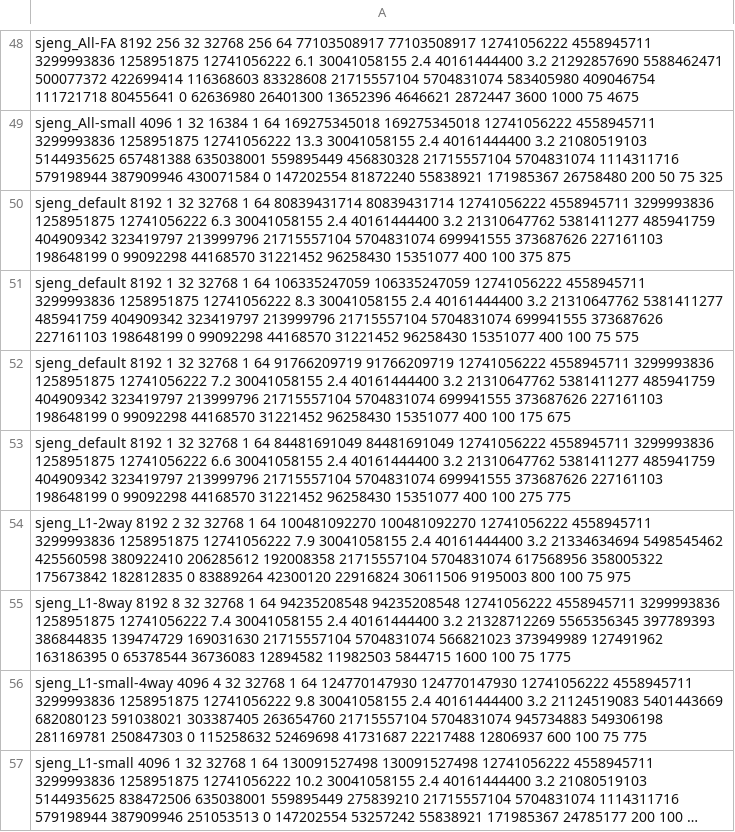
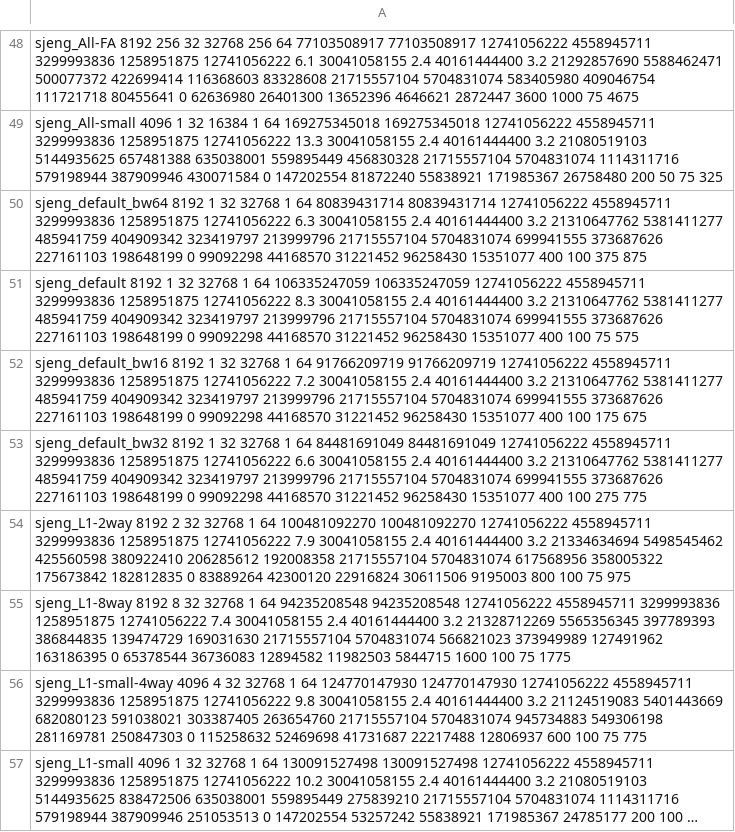
Before and after one commit to ranebrown/cache_simulator, a CSV file: DataAnalysis/csv/allData.csv, drawn as a sheet; only a part is shown, gaps mark what is left out; long unchanged cells end in ….

Commit message:
modifed names for extra sjeng configs

```diff
--- a/DataAnalysis/csv/allData.csv
+++ b/DataAnalysis/csv/allData.csv
@@ -49,6 +49,6 @@ sjeng_All-FA 8192 256 32 32768 256 64 77103508917 77103508917 12741056222 455894
 sjeng_All-small 4096 1 32 16384 1 64 169275345018 169275345018 12741056222 4558945711 3299993836 1258951875 12741056222 13.3 30041058155 2.4 40161444400 3.2 21080519103 5144935625 657481388 635038001 559895449 456830328 21715557104 5704831074 1114311716 579198944 387909946 430071584 0 147202554 81872240 55838921 171985367 26758480 200 50 75 325
-sjeng_default 8192 1 32 32768 1 64 80839431714 80839431714 12741056222 4558945711 3299993836 1258951875 12741056222 6.3 30041058155 2.4 40161444400 3.2 21310647762 5381411277 485941759 404909342 323419797 213999796 21715557104 5704831074 699941555 373687626 227161103 198648199 0 99092298 44168570 31221452 96258430 15351077 400 100 375 875
+sjeng_default_bw64 8192 1 32 32768 1 64 80839431714 80839431714 12741056222 4558945711 3299993836 1258951875 12741056222 6.3 30041058155 2.4 40161444400 3.2 21310647762 5381411277 485941759 404909342 323419797 213999796 21715557104 5704831074 699941555 373687626 227161103 198648199 0 99092298 44168570 31221452 96258430 15351077 400 100 375 875
 sjeng_default 8192 1 32 32768 1 64 106335247059 106335247059 12741056222 4558945711 3299993836 1258951875 12741056222 8.3 30041058155 2.4 40161444400 3.2 21310647762 5381411277 485941759 404909342 323419797 213999796 21715557104 5704831074 699941555 373687626 227161103 198648199 0 99092298 44168570 31221452 96258430 15351077 400 100 75 575
-sjeng_default 8192 1 32 32768 1 64 91766209719 91766209719 12741056222 4558945711 3299993836 1258951875 12741056222 7.2 30041058155 2.4 40161444400 3.2 21310647762 5381411277 485941759 404909342 323419797 213999796 21715557104 5704831074 699941555 373687626 227161103 198648199 0 99092298 44168570 31221452 96258430 15351077 400 100 175 675
-sjeng_default 8192 1 32 32768 1 64 84481691049 84481691049 12741056222 4558945711 3299993836 1258951875 12741056222 6.6 30041058155 2.4 40161444400 3.2 21310647762 5381411277 485941759 404909342 323419797 213999796 21715557104 5704831074 699941555 373687626 227161103 198648199 0 99092298 44168570 31221452 96258430 15351077 400 100 275 775
+sjeng_default_bw16 8192 1 32 32768 1 64 91766209719 91766209719 12741056222 4558945711 3299993836 1258951875 12741056222 7.2 30041058155 2.4 40161444400 3.2 21310647762 5381411277 485941759 404909342 323419797 213999796 21715557104 5704831074 699941555 373687626 227161103 198648199 0 99092298 44168570 31221452 96258430 15351077 400 100 175 675
+sjeng_default_bw32 8192 1 32 32768 1 64 84481691049 84481691049 12741056222 4558945711 3299993836 1258951875 12741056222 6.6 30041058155 2.4 40161444400 3.2 21310647762 5381411277 485941759 404909342 323419797 213999796 21715557104 5704831074 699941555 373687626 227161103 198648199 0 99092298 44168570 31221452 96258430 15351077 400 100 275 775
 sjeng_L1-2way 8192 2 32 32768 1 64 100481092270 100481092270 12741056222 4558945711 3299993836 1258951875 12741056222 7.9 30041058155 2.4 40161444400 3.2 21334634694 5498545462 425560598 380922410 206285612 192008358 21715557104 5704831074 617568956 358005322 175673842 182812835 0 83889264 42300120 22916824 30611506 9195003 800 100 75 975
```
